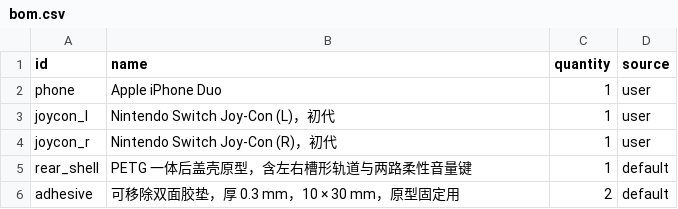
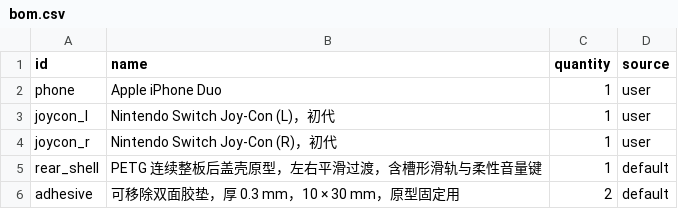
Before and after one commit to Joshua2046c/iPhone-Duo, a CSV file: product/bom.csv, drawn as a sheet.

```diff
--- a/product/bom.csv
+++ b/product/bom.csv
@@ -4,3 +4,3 @@ joycon_l,Nintendo Switch Joy-Con (L)，初代,1,user
 joycon_r,Nintendo Switch Joy-Con (R)，初代,1,user
-rear_shell,PETG 一体后盖壳原型，含左右槽形轨道与两路柔性音量键,1,default
+rear_shell,PETG 连续整板后盖壳原型，左右平滑过渡，含槽形滑轨与柔性音量键,1,default
 adhesive,可移除双面胶垫，厚 0.3 mm，10 × 30 mm，原型固定用,2,default
```
Also changed, not shown: 12 other files.
